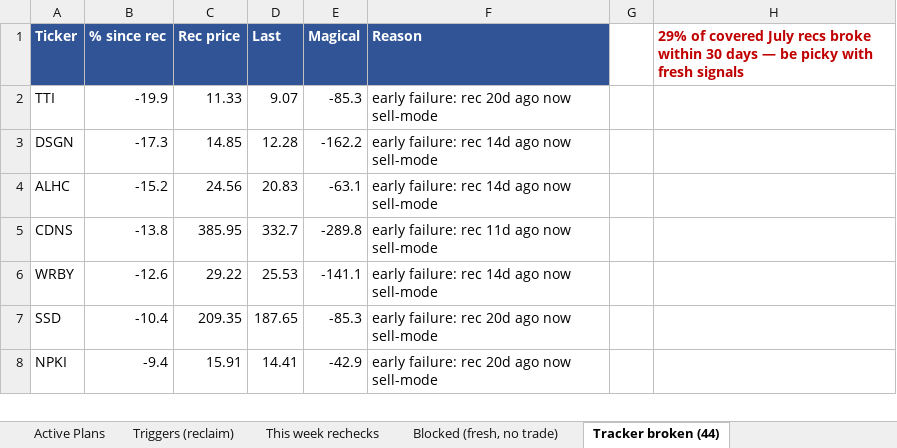
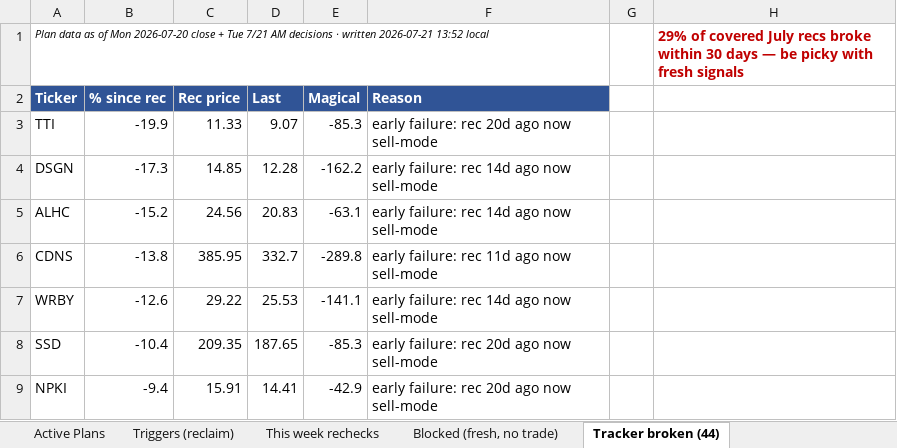
Before and after one commit to Osuby1/tradingview-mcp, an Excel workbook: reports/plans_2026-07-21.xlsx, sheet Tracker broken (44), drawn as a sheet; only a part is shown; values as stored, in another font and other column widths than the file's, no borders; addresses are those after the commit; the diff names each change by its address in the sheet, - before the commit and + after, or states it on an @@ line.

```diff
--- a/reports/plans_2026-07-21.xlsx (sheet Tracker broken (44))
+++ b/reports/plans_2026-07-21.xlsx (sheet Tracker broken (44))
+row 1: Plan data as of Mon 2026-07-20 close + Tue 7/21 AM decisions · written 2026-07-21 13:52 local |  |  |  |  |  |  | 29% of covered July recs broke within 30 days — be picky with fresh signals
-H2: 29% of covered July recs broke within 30 days — be picky with fresh signals
+H2: (empty)
```
Also changed, not shown: sheet This week rechecks, sheet Triggers (reclaim), sheet Active Plans, sheet Blocked (fresh, no trade), reports/universe_2026-07-20.xlsx, 11 other files.
